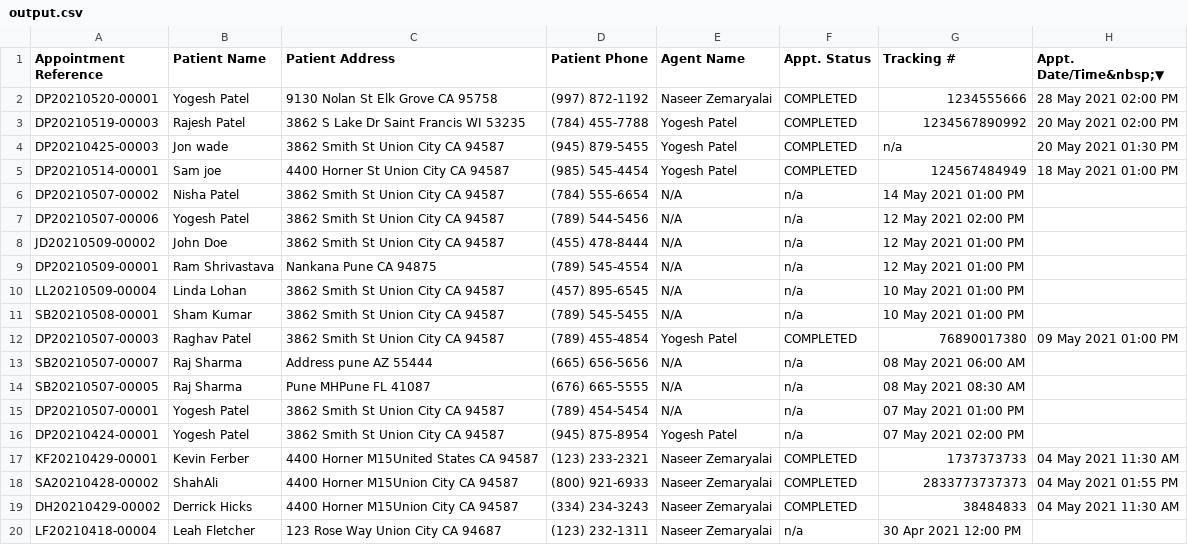
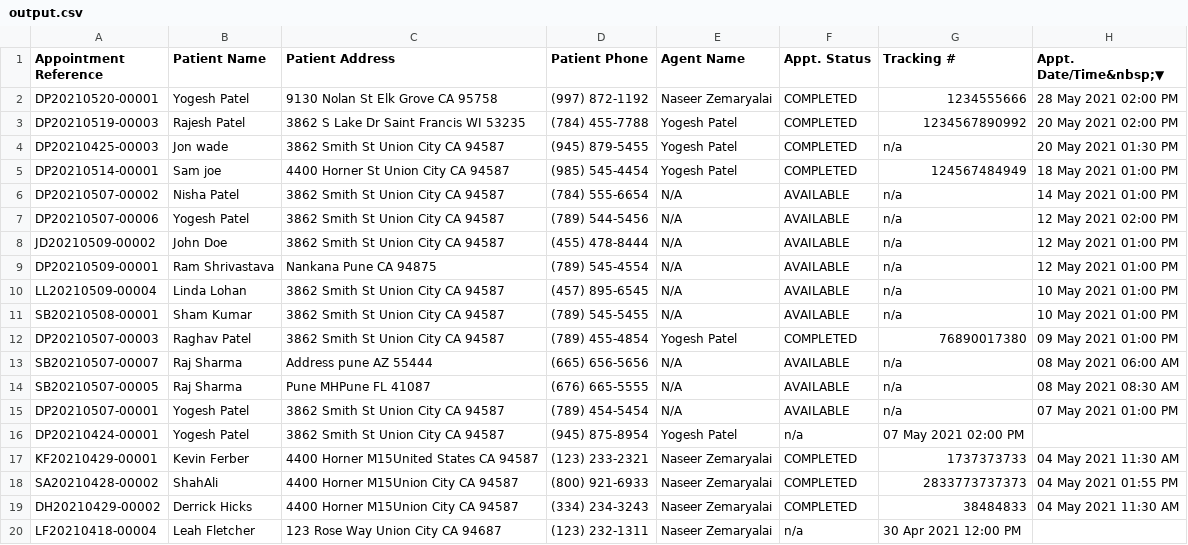
Before and after one commit to Abg4real/regex-assignment, a CSV file: output.csv, drawn as a sheet; only a part is shown; the diff covers the shown part only.

```diff
--- a/output.csv
+++ b/output.csv
@@ -5,12 +5,12 @@ DP20210425-00003,Jon wade,3862 Smith St Union City CA 94587,(945) 879-5455,Yoges
 DP20210514-00001,Sam joe,4400 Horner St Union City CA 94587,(985) 545-4454,Yogesh Patel,COMPLETED, 124567484949,18 May 2021 01:00 PM
-DP20210507-00002,Nisha Patel,3862 Smith St Union City CA 94587,(784) 555-6654,N/A, n/a,14 May 2021 01:00 PM
-DP20210507-00006,Yogesh Patel,3862 Smith St Union City CA 94587,(789) 544-5456,N/A, n/a,12 May 2021 02:00 PM
-JD20210509-00002,John Doe,3862 Smith St Union City CA 94587,(455) 478-8444,N/A, n/a,12 May 2021 01:00 PM
-DP20210509-00001,Ram Shrivastava,Nankana Pune CA 94875,(789) 545-4554,N/A, n/a,12 May 2021 01:00 PM
-LL20210509-00004,Linda Lohan,3862 Smith St Union City CA 94587,(457) 895-6545,N/A, n/a,10 May 2021 01:00 PM
-SB20210508-00001,Sham Kumar,3862 Smith St Union City CA 94587,(789) 545-5455,N/A, n/a,10 May 2021 01:00 PM
+DP20210507-00002,Nisha Patel,3862 Smith St Union City CA 94587,(784) 555-6654,N/A,AVAILABLE, n/a,14 May 2021 01:00 PM
+DP20210507-00006,Yogesh Patel,3862 Smith St Union City CA 94587,(789) 544-5456,N/A,AVAILABLE, n/a,12 May 2021 02:00 PM
+JD20210509-00002,John Doe,3862 Smith St Union City CA 94587,(455) 478-8444,N/A,AVAILABLE, n/a,12 May 2021 01:00 PM
+DP20210509-00001,Ram Shrivastava,Nankana Pune CA 94875,(789) 545-4554,N/A,AVAILABLE, n/a,12 May 2021 01:00 PM
+LL20210509-00004,Linda Lohan,3862 Smith St Union City CA 94587,(457) 895-6545,N/A,AVAILABLE, n/a,10 May 2021 01:00 PM
+SB20210508-00001,Sham Kumar,3862 Smith St Union City CA 94587,(789) 545-5455,N/A,AVAILABLE, n/a,10 May 2021 01:00 PM
 DP20210507-00003,Raghav Patel,3862 Smith St Union City CA 94587,(789) 455-4854,Yogesh Patel,COMPLETED, 76890017380,09 May 2021 01:00 PM
-SB20210507-00007,Raj Sharma,Address pune AZ 55444,(665) 656-5656,N/A, n/a,08 May 2021 06:00 AM
-SB20210507-00005,Raj Sharma,Pune MHPune FL 41087,(676) 665-5555,N/A, n/a,08 May 2021 08:30 AM
-DP20210507-00001,Yogesh Patel,3862 Smith St Union City CA 94587,(789) 454-5454,N/A, n/a,07 May 2021 01:00 PM
+SB20210507-00007,Raj Sharma,Address pune AZ 55444,(665) 656-5656,N/A,AVAILABLE, n/a,08 May 2021 06:00 AM
+SB20210507-00005,Raj Sharma,Pune MHPune FL 41087,(676) 665-5555,N/A,AVAILABLE, n/a,08 May 2021 08:30 AM
+DP20210507-00001,Yogesh Patel,3862 Smith St Union City CA 94587,(789) 454-5454,N/A,AVAILABLE, n/a,07 May 2021 01:00 PM
 DP20210424-00001,Yogesh Patel,3862 Smith St Union City CA 94587,(945) 875-8954,Yogesh Patel, n/a,07 May 2021 02:00 PM
```
Also changed, not shown: 30 edited cells elsewhere in this file, 1 other file.
